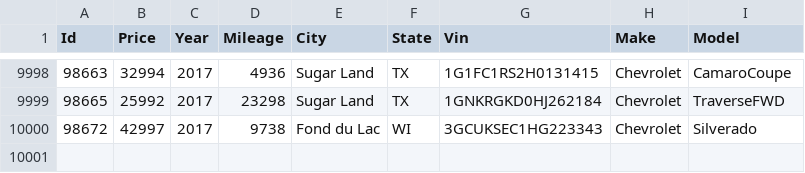
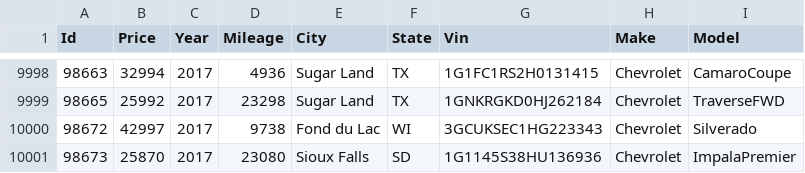
Before and after one commit to madserrano/autotrader, a CSV file: cars.csv, drawn as a sheet; only a part is shown, gaps mark what is left out.

Commit message:
Add files via upload

```diff
--- a/cars.csv
+++ b/cars.csv
@@ -10000 +10000,2 @@
 98672,42997,2017,9738,Fond du Lac, WI,3GCUKSEC1HG223343,Chevrolet,Silverado
+98673,25870,2017,23080,Sioux Falls, SD,1G1145S38HU136936,Chevrolet,ImpalaPremier
```
